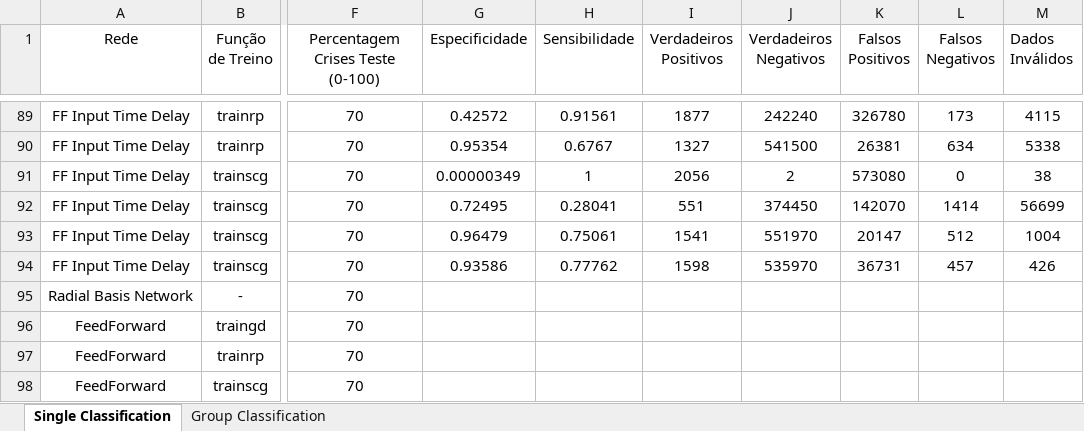
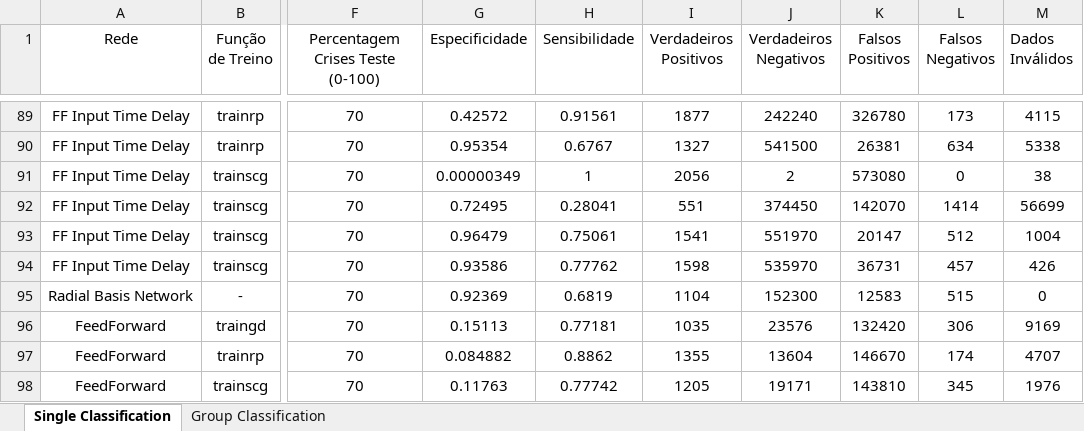
Before and after one commit to jpleitao/Aprendizagem-Computacional, an Excel workbook: TP3/Results.xlsx, sheet Single Classification, drawn as a sheet; only a part is shown, gaps mark what is left out; values as stored, in another font and other column widths than the file's, no borders; the diff covers the shown part only; the diff names each change by its address in the sheet, - before the commit and + after, or states it on an @@ line.

Commit message:
More results added

```diff
--- a/TP3/Results.xlsx (sheet Single Classification)
+++ b/TP3/Results.xlsx (sheet Single Classification)
-G95 (Especificidade): (empty)
+G95 (Especificidade): 0.92369
-H95 (Sensibilidade): (empty)
+H95 (Sensibilidade): 0.6819
-I95 (Verdadeiros Positivos): (empty)
+I95 (Verdadeiros Positivos): 1104
-J95 (Verdadeiros Negativos): (empty)
+J95 (Verdadeiros Negativos): 152300
-K95 (Falsos Positivos): (empty)
+K95 (Falsos Positivos): 12583
-L95 (Falsos Negativos): (empty)
+L95 (Falsos Negativos): 515
-M95 (Dados Inválidos): (empty)
+M95 (Dados Inválidos): 0
-G96 (Especificidade): (empty)
+G96 (Especificidade): 0.15113
-H96 (Sensibilidade): (empty)
+H96 (Sensibilidade): 0.77181
-I96 (Verdadeiros Positivos): (empty)
+I96 (Verdadeiros Positivos): 1035
-J96 (Verdadeiros Negativos): (empty)
+J96 (Verdadeiros Negativos): 23576
-K96 (Falsos Positivos): (empty)
+K96 (Falsos Positivos): 132420
-L96 (Falsos Negativos): (empty)
+L96 (Falsos Negativos): 306
-M96 (Dados Inválidos): (empty)
+M96 (Dados Inválidos): 9169
-G97 (Especificidade): (empty)
+G97 (Especificidade): 0.084882
-H97 (Sensibilidade): (empty)
+H97 (Sensibilidade): 0.8862
-I97 (Verdadeiros Positivos): (empty)
+I97 (Verdadeiros Positivos): 1355
-J97 (Verdadeiros Negativos): (empty)
+J97 (Verdadeiros Negativos): 13604
-K97 (Falsos Positivos): (empty)
+K97 (Falsos Positivos): 146670
-L97 (Falsos Negativos): (empty)
+L97 (Falsos Negativos): 174
-M97 (Dados Inválidos): (empty)
+M97 (Dados Inválidos): 4707
-G98 (Especificidade): (empty)
+G98 (Especificidade): 0.11763
-H98 (Sensibilidade): (empty)
+H98 (Sensibilidade): 0.77742
-I98 (Verdadeiros Positivos): (empty)
+I98 (Verdadeiros Positivos): 1205
-J98 (Verdadeiros Negativos): (empty)
+J98 (Verdadeiros Negativos): 19171
-K98 (Falsos Positivos): (empty)
+K98 (Falsos Positivos): 143810
-L98 (Falsos Negativos): (empty)
+L98 (Falsos Negativos): 345
-M98 (Dados Inválidos): (empty)
+M98 (Dados Inválidos): 1976
```
Also changed, not shown: 189 edited cells elsewhere in this sheet.
